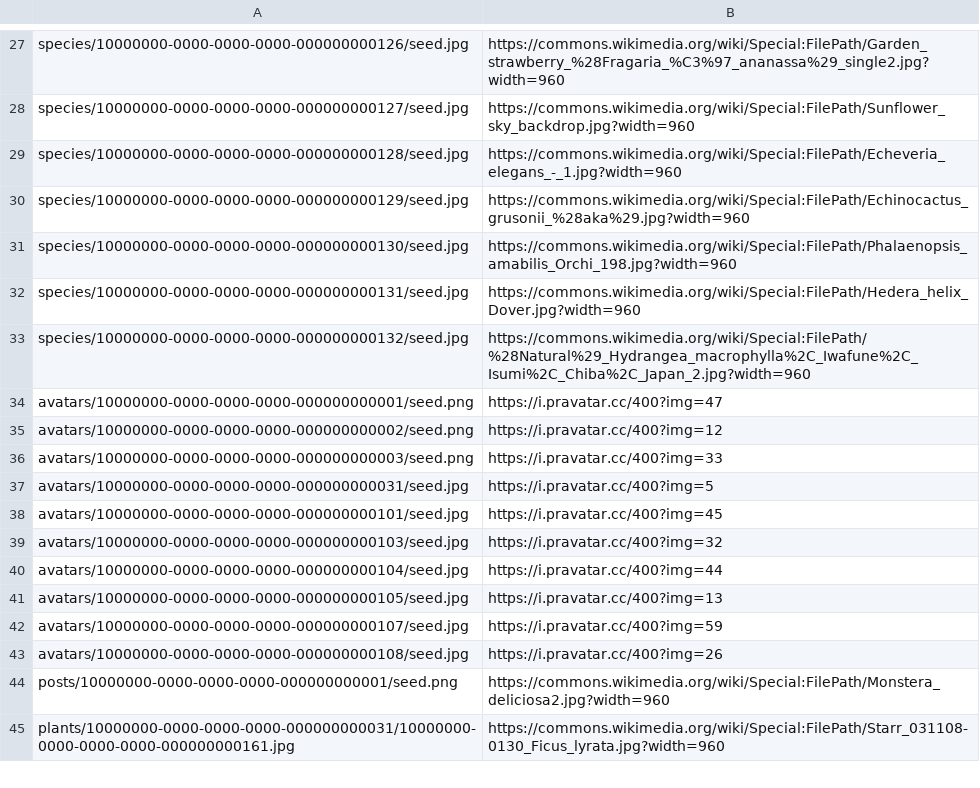
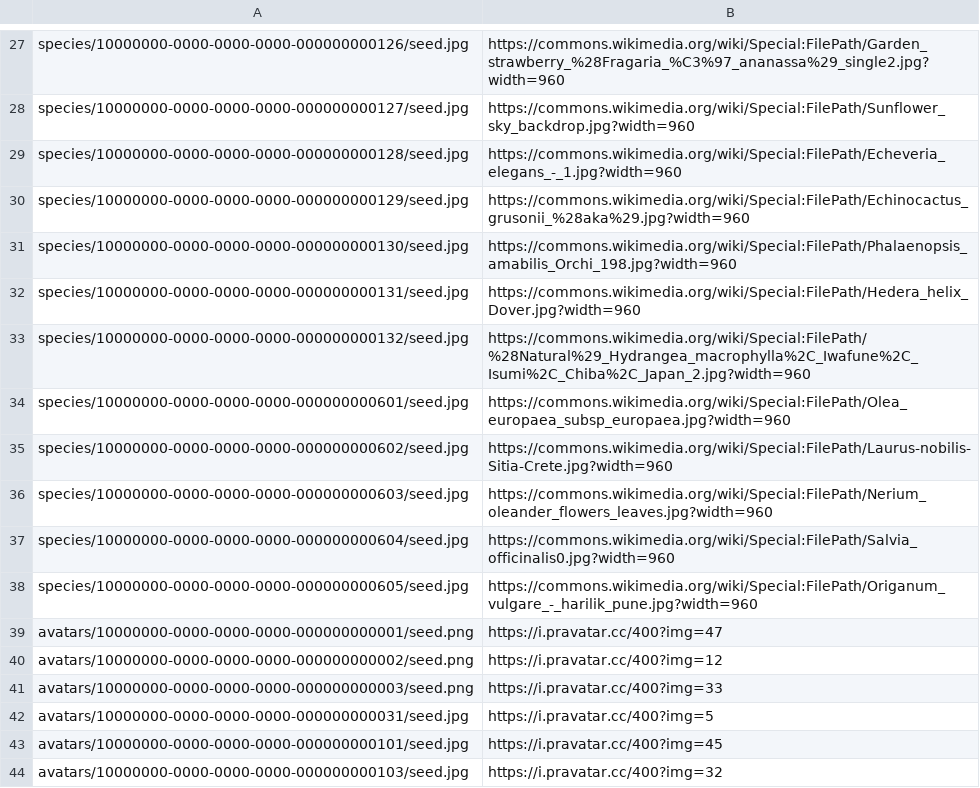
Before and after one commit to myPlunt/myPlunt, a CSV file: backend/src/main/resources/db/seed/seed-images.csv, drawn as a sheet; only a part is shown, gaps mark what is left out; the shorter side is filled out with more unchanged rows.

Commit message:
TMP-006-Add Mediterranean species to pending species database

```diff
--- a/backend/src/main/resources/db/seed/seed-images.csv
+++ b/backend/src/main/resources/db/seed/seed-images.csv
@@ -33,2 +33,7 @@ species/10000000-0000-0000-0000-000000000131/seed.jpg,https://commons.wikimedia.
 species/10000000-0000-0000-0000-000000000132/seed.jpg,https://commons.wikimedia.org/wiki/Special:FilePath/%28Natural%29_Hydrangea_macrophylla%2C_Iwafune%2C_Isumi%2C_Chiba%2C_Japan_2.jpg?width=960
+species/10000000-0000-0000-0000-000000000601/seed.jpg,https://commons.wikimedia.org/wiki/Special:FilePath/Olea_europaea_subsp_europaea.jpg?width=960
+species/10000000-0000-0000-0000-000000000602/seed.jpg,https://commons.wikimedia.org/wiki/Special:FilePath/Laurus-nobilis-Sitia-Crete.jpg?width=960
+species/10000000-0000-0000-0000-000000000603/seed.jpg,https://commons.wikimedia.org/wiki/Special:FilePath/Nerium_oleander_flowers_leaves.jpg?width=960
+species/10000000-0000-0000-0000-000000000604/seed.jpg,https://commons.wikimedia.org/wiki/Special:FilePath/Salvia_officinalis0.jpg?width=960
+species/10000000-0000-0000-0000-000000000605/seed.jpg,https://commons.wikimedia.org/wiki/Special:FilePath/Origanum_vulgare_-_harilik_pune.jpg?width=960
 avatars/10000000-0000-0000-0000-000000000001/seed.png,https://i.pravatar.cc/400?img=47
```
Also changed, not shown: 1 other file.
